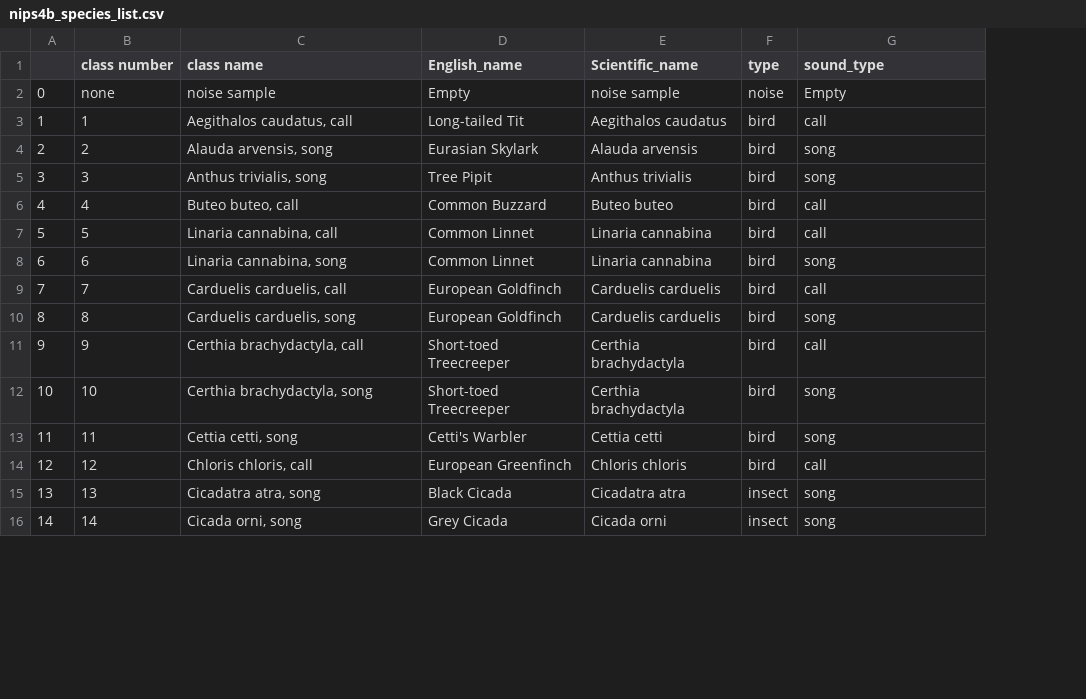
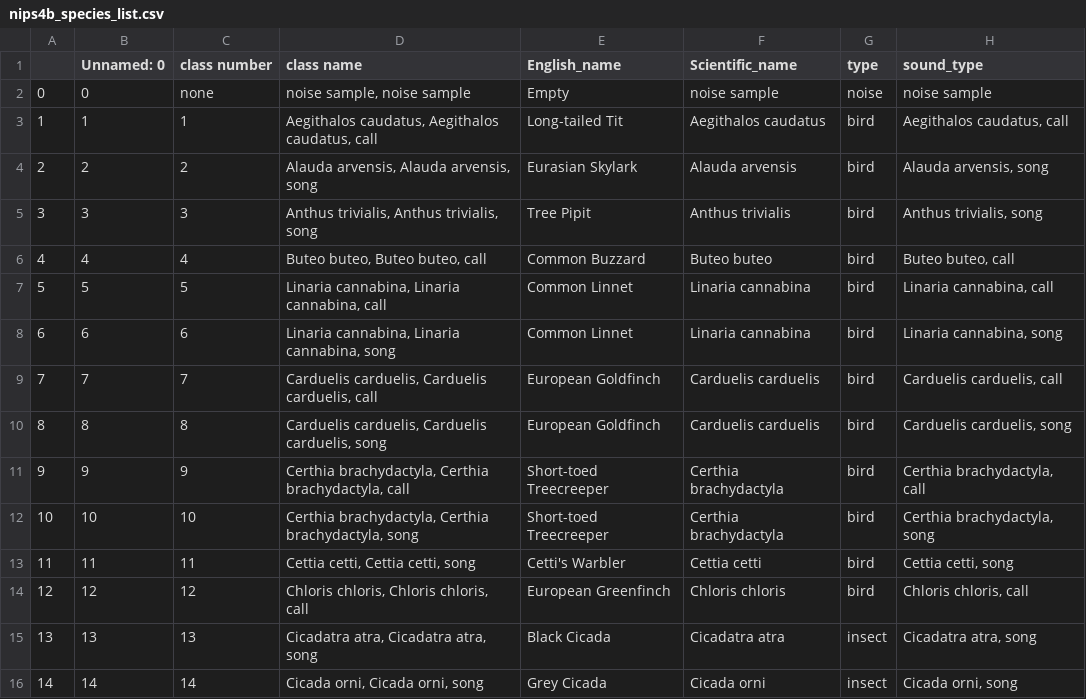
Before and after one commit to josafatburmeister/BirdSongIdentification, a CSV file: data_preparation/nips4b_species_list.csv, drawn as a sheet; only a part is shown; addresses are those after the commit; the diff covers the shown part only; the diff names each change by its address in the sheet, - before the commit and + after, or states it on an @@ line.

Commit message:
add nips4b species list

```diff
--- a/data_preparation/nips4b_species_list.csv
+++ b/data_preparation/nips4b_species_list.csv
+column B (Unnamed: 0), rows 2-16: 0 | 1 | 2 | 3 | 4 | 5 | 6 | 7 | 8 | 9 | 10 | 11 | 12 | 13 | 14
-D2 (class name): noise sample
+D2 (class name): noise sample, noise sample
-H2 (sound_type): Empty
+H2 (sound_type): noise sample
-D3 (class name): Aegithalos caudatus, call
+D3 (class name): Aegithalos caudatus, Aegithalos caudatus, call
-H3 (sound_type): call
+H3 (sound_type): Aegithalos caudatus, call
-D4 (class name): Alauda arvensis, song
+D4 (class name): Alauda arvensis, Alauda arvensis, song
-H4 (sound_type): song
+H4 (sound_type): Alauda arvensis, song
-D5 (class name): Anthus trivialis, song
+D5 (class name): Anthus trivialis, Anthus trivialis, song
-H5 (sound_type): song
+H5 (sound_type): Anthus trivialis, song
-D6 (class name): Buteo buteo, call
+D6 (class name): Buteo buteo, Buteo buteo, call
-H6 (sound_type): call
+H6 (sound_type): Buteo buteo, call
-D7 (class name): Linaria cannabina, call
+D7 (class name): Linaria cannabina, Linaria cannabina, call
-H7 (sound_type): call
+H7 (sound_type): Linaria cannabina, call
-D8 (class name): Linaria cannabina, song
+D8 (class name): Linaria cannabina, Linaria cannabina, song
-H8 (sound_type): song
+H8 (sound_type): Linaria cannabina, song
-D9 (class name): Carduelis carduelis, call
+D9 (class name): Carduelis carduelis, Carduelis carduelis, call
-H9 (sound_type): call
+H9 (sound_type): Carduelis carduelis, call
-D10 (class name): Carduelis carduelis, song
+D10 (class name): Carduelis carduelis, Carduelis carduelis, song
-H10 (sound_type): song
+H10 (sound_type): Carduelis carduelis, song
-D11 (class name): Certhia brachydactyla, call
+D11 (class name): Certhia brachydactyla, Certhia brachydactyla, call
-H11 (sound_type): call
+H11 (sound_type): Certhia brachydactyla, call
-D12 (class name): Certhia brachydactyla, song
+D12 (class name): Certhia brachydactyla, Certhia brachydactyla, song
-H12 (sound_type): song
+H12 (sound_type): Certhia brachydactyla, song
-D13 (class name): Cettia cetti, song
+D13 (class name): Cettia cetti, Cettia cetti, song
-H13 (sound_type): song
+H13 (sound_type): Cettia cetti, song
-D14 (class name): Chloris chloris, call
+D14 (class name): Chloris chloris, Chloris chloris, call
-H14 (sound_type): call
+H14 (sound_type): Chloris chloris, call
-D15 (class name): Cicadatra atra, song
+D15 (class name): Cicadatra atra, Cicadatra atra, song
-H15 (sound_type): song
+H15 (sound_type): Cicadatra atra, song
-D16 (class name): Cicada orni, song
+D16 (class name): Cicada orni, Cicada orni, song
-H16 (sound_type): song
+H16 (sound_type): Cicada orni, song
```
Also changed, not shown: 146 edited cells elsewhere in this file.
